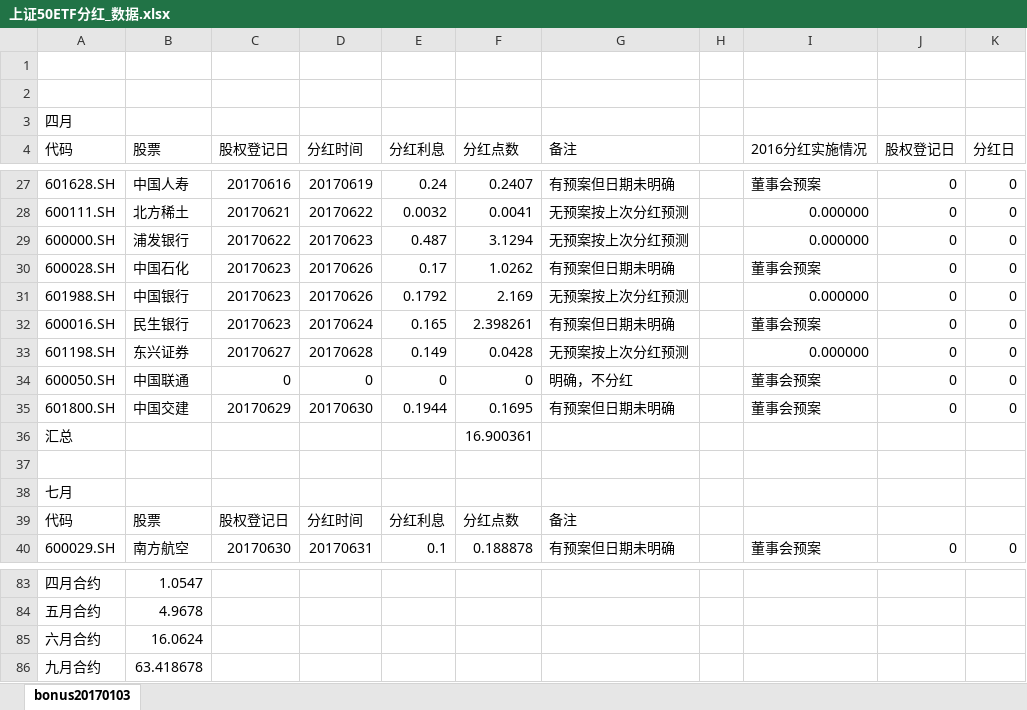
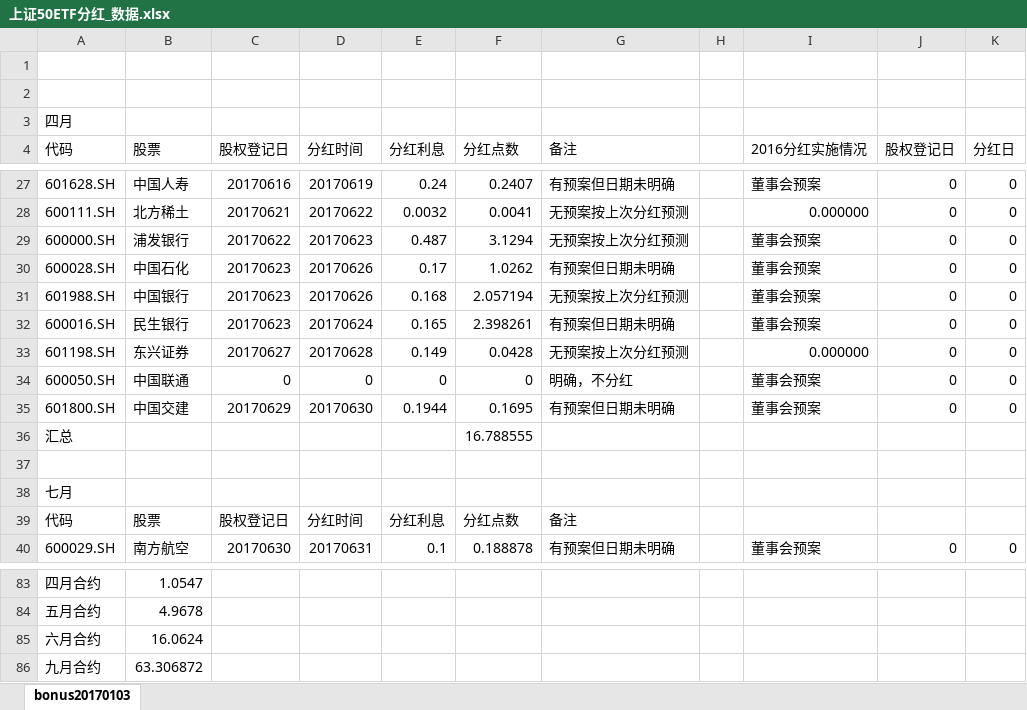
Before and after one commit to PokerDang/OPT-Account, an Excel workbook: 上证50ETF分红_数据.xlsx, sheet bonus20170103, drawn as a sheet; only a part is shown, gaps mark what is left out; values as stored, in another font and other column widths than the file's, no cell formats; the diff names each change by its address in the sheet, - before the commit and + after, or states it on an @@ line.

```diff
--- a/上证50ETF分红_数据.xlsx (sheet bonus20170103)
+++ b/上证50ETF分红_数据.xlsx (sheet bonus20170103)
-I29 (2016分红实施情况): 0.000000
+I29 (2016分红实施情况): 董事会预案
-E31 (分红利息): 0.1792
+E31 (分红利息): 0.168
-F31 (分红点数): 2.169
+F31 (分红点数): 2.057194
-I31 (2016分红实施情况): 0.000000
+I31 (2016分红实施情况): 董事会预案
-F36 (分红点数): 16.900361
+F36 (分红点数): 16.788555
-B86 (股票): 63.418678
+B86 (股票): 63.306872
```
Also changed, not shown: cell formats, 期权做市财务记录.xlsx, 1 other file.
